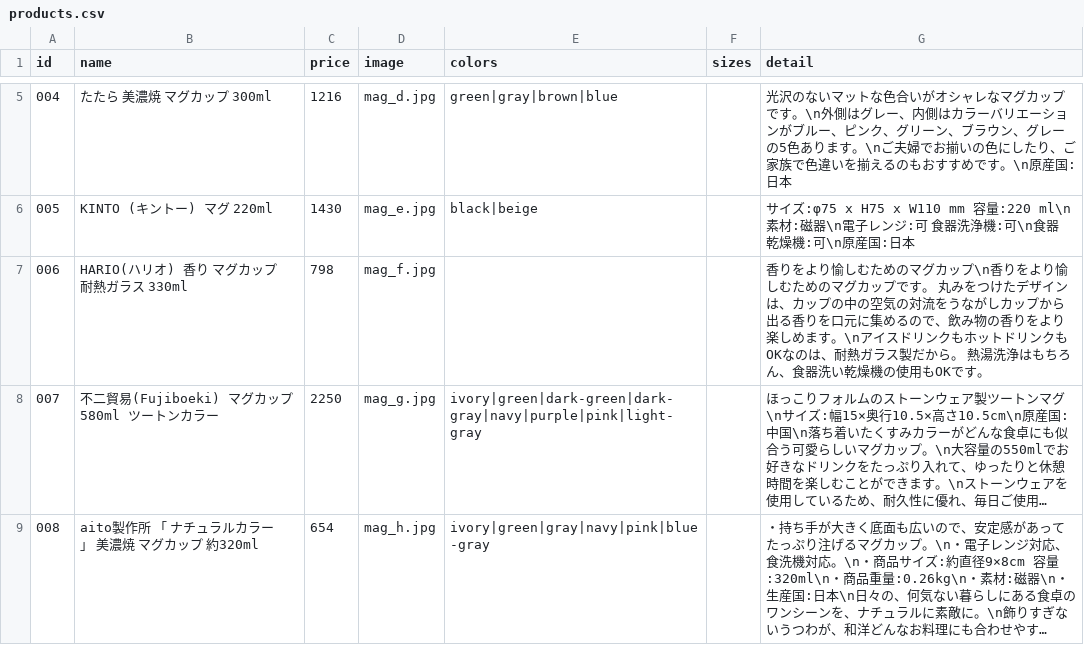
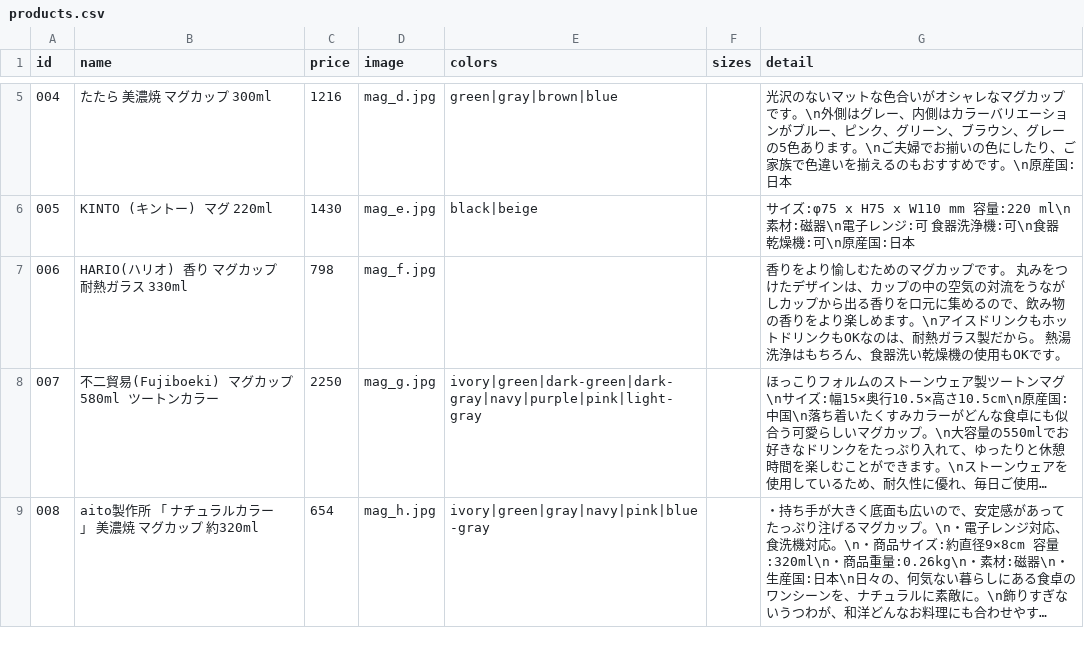
Before and after one commit to Tos0301/experiment-site, a CSV file: data/products.csv, drawn as a sheet; only a part is shown, gaps mark what is left out; long unchanged cells end in …; the diff names each change by its address in the sheet, - before the commit and + after, or states it on an @@ line.

Commit message:
微修正

```diff
--- a/data/products.csv
+++ b/data/products.csv
-G7 (detail): …グカップ\n香りをより愉しむためのマグカップです。…
+G7 (detail): …グカップです。…
```
